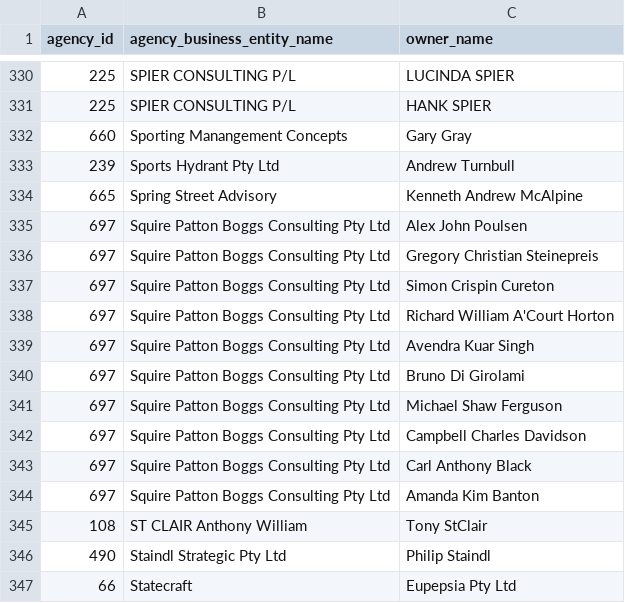
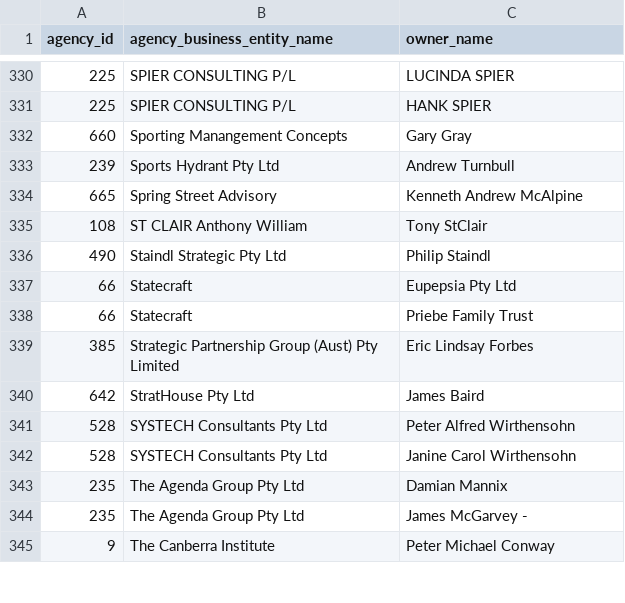
Before and after one commit to henare/australian_government_lobbyists_register, a CSV file: owners.csv, drawn as a sheet; only a part is shown, gaps mark what is left out; the shorter side is filled out with more unchanged rows.

```diff
--- a/owners.csv
+++ b/owners.csv
@@ -334,12 +334,2 @@ agency_id,agency_business_entity_name,owner_name
 665,Spring Street Advisory,Kenneth Andrew McAlpine
-697,Squire Patton Boggs Consulting Pty Ltd,Alex John Poulsen
-697,Squire Patton Boggs Consulting Pty Ltd,Gregory Christian Steinepreis
-697,Squire Patton Boggs Consulting Pty Ltd,Simon Crispin Cureton
-697,Squire Patton Boggs Consulting Pty Ltd,Richard William A'Court Horton
-697,Squire Patton Boggs Consulting Pty Ltd,Avendra Kuar Singh
-697,Squire Patton Boggs Consulting Pty Ltd,Bruno Di Girolami
-697,Squire Patton Boggs Consulting Pty Ltd,Michael Shaw Ferguson
-697,Squire Patton Boggs Consulting Pty Ltd,Campbell Charles Davidson
-697,Squire Patton Boggs Consulting Pty Ltd,Carl Anthony Black
-697,Squire Patton Boggs Consulting Pty Ltd,Amanda Kim Banton
 108,ST CLAIR Anthony William,Tony StClair
```
Also changed, not shown: agencies.csv, clients.csv, 1 other file.
